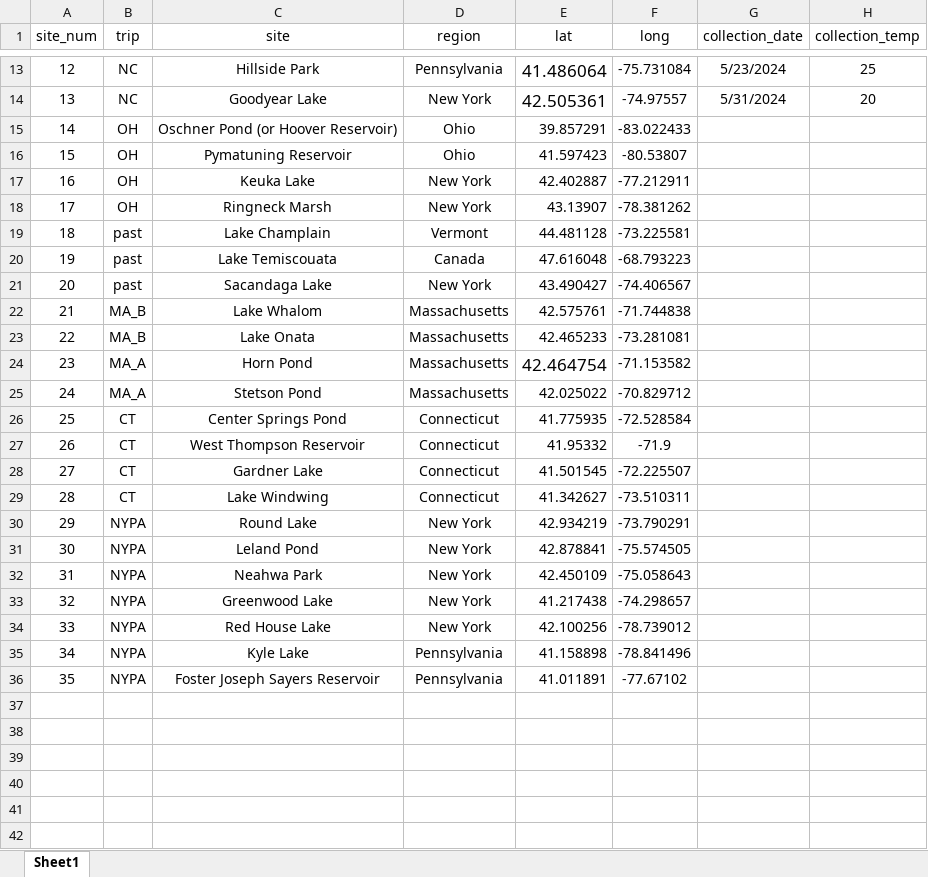
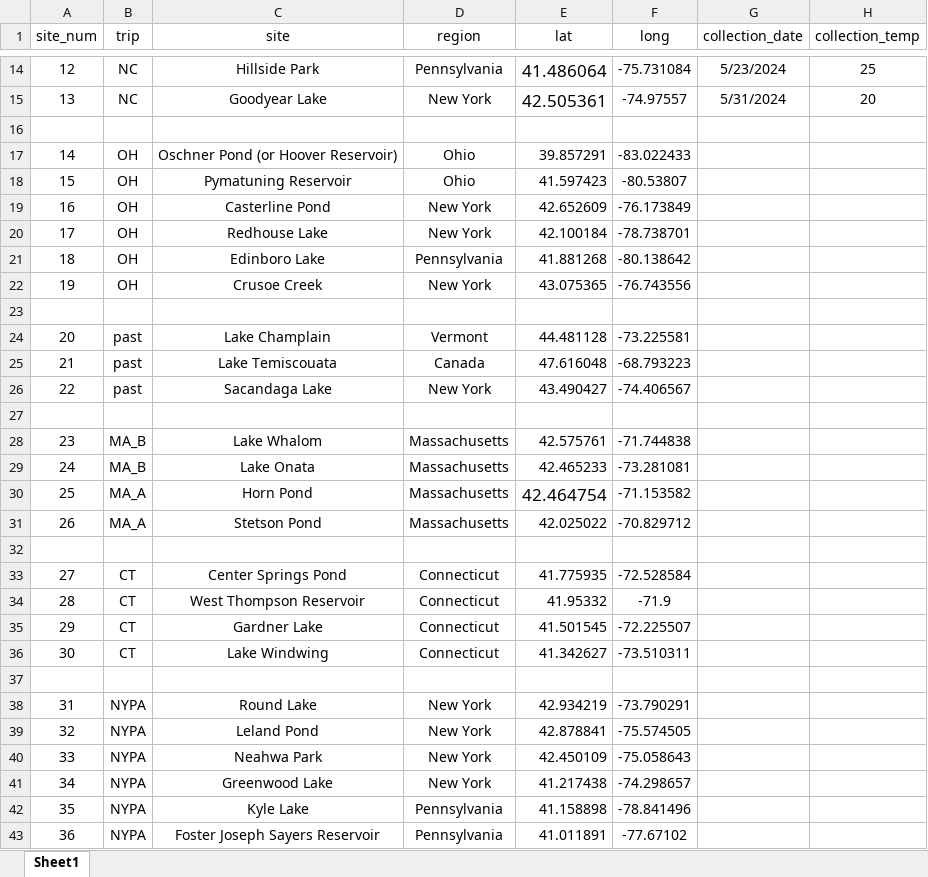
Before and after one commit to ZoopEcoEvo/diapt_ctmax_survey, an Excel workbook: Raw_data/site_list.xlsx, sheet Sheet1, drawn as a sheet; only a part is shown, gaps mark what is left out; values as stored, in another font and other column widths than the file's, no borders; removed rows and columns are numbered as before the commit, all else as after; the diff covers the shown part only; the diff names each change by its address in the sheet, - before the commit and + after, or states it on an @@ line.

Commit message:
Updating sites

```diff
--- a/Raw_data/site_list.xlsx (sheet Sheet1)
+++ b/Raw_data/site_list.xlsx (sheet Sheet1)
+row 16: (empty)
-row 17: 16 | OH | Keuka Lake | New York | 42.402887 | -77.212911
+row 19: 16 | OH | Casterline Pond | New York | 42.652609 | -76.173849
+row 20: 17 | OH | Redhouse Lake | New York | 42.100184 | -78.738701
+row 21: 18 | OH | Edinboro Lake | Pennsylvania | 41.881268 | -80.138642
+row 22: 19 | OH | Crusoe Creek | New York | 43.075365 | -76.743556
-row 23: 17 | OH | Ringneck Marsh | New York | 43.13907 | -78.381262
+row 23: (empty)
@@ column A (site_num) renumbered from row 24 down @@
+row 27: (empty)
+row 32: (empty)
+row 37: (empty)
-row 34: 33 | NYPA | Red House Lake | New York | 42.100256 | -78.739012
```
Also changed, not shown: 1 added row elsewhere in this sheet, 2 other files.
